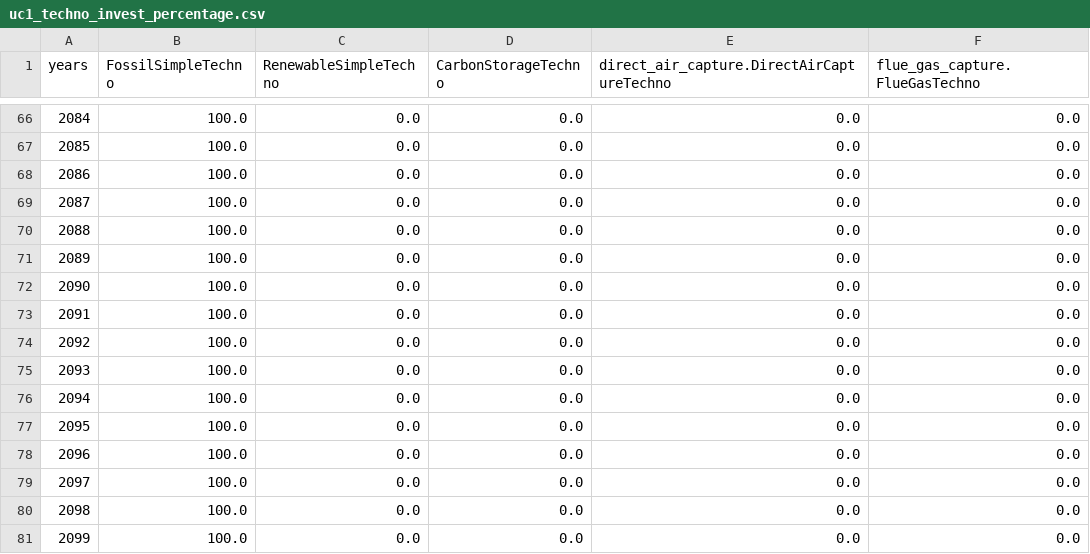
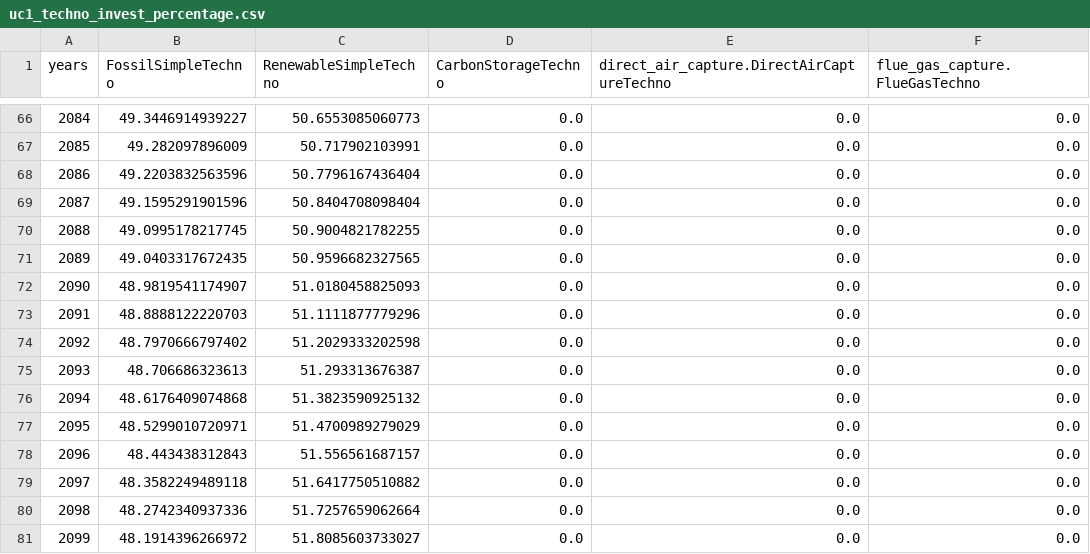
Before and after one commit to os-climate/witness-core, a CSV file: climateeconomics/sos_processes/iam/witness/witness_coarse_dev_story_telling/uc1_techno_invest_percentage.csv, drawn as a sheet; only a part is shown, gaps mark what is left out; the diff covers the shown part only.

```diff
--- a/climateeconomics/sos_processes/iam/witness/witness_coarse_dev_story_telling/uc1_techno_invest_percentage.csv
+++ b/climateeconomics/sos_processes/iam/witness/witness_coarse_dev_story_telling/uc1_techno_invest_percentage.csv
@@ -66,16 +66,16 @@ years,FossilSimpleTechno,RenewableSimpleTechno,CarbonStorageTechno,direct_air_ca
-2084,100.0,0.0,0.0,0.0,0.0
-2085,100.0,0.0,0.0,0.0,0.0
-2086,100.0,0.0,0.0,0.0,0.0
-2087,100.0,0.0,0.0,0.0,0.0
-2088,100.0,0.0,0.0,0.0,0.0
-2089,100.0,0.0,0.0,0.0,0.0
-2090,100.0,0.0,0.0,0.0,0.0
-2091,100.0,0.0,0.0,0.0,0.0
-2092,100.0,0.0,0.0,0.0,0.0
-2093,100.0,0.0,0.0,0.0,0.0
-2094,100.0,0.0,0.0,0.0,0.0
-2095,100.0,0.0,0.0,0.0,0.0
-2096,100.0,0.0,0.0,0.0,0.0
-2097,100.0,0.0,0.0,0.0,0.0
-2098,100.0,0.0,0.0,0.0,0.0
-2099,100.0,0.0,0.0,0.0,0.0
+2084,49.3446914939227,50.6553085060773,0.0,0.0,0.0
+2085,49.282097896009,50.717902103991,0.0,0.0,0.0
+2086,49.2203832563596,50.7796167436404,0.0,0.0,0.0
+2087,49.1595291901596,50.8404708098404,0.0,0.0,0.0
+2088,49.0995178217745,50.9004821782255,0.0,0.0,0.0
+2089,49.0403317672435,50.9596682327565,0.0,0.0,0.0
+2090,48.9819541174907,51.0180458825093,0.0,0.0,0.0
+2091,48.8888122220703,51.1111877779296,0.0,0.0,0.0
+2092,48.7970666797402,51.2029333202598,0.0,0.0,0.0
+2093,48.706686323613,51.293313676387,0.0,0.0,0.0
+2094,48.6176409074868,51.3823590925132,0.0,0.0,0.0
+2095,48.5299010720971,51.4700989279029,0.0,0.0,0.0
+2096,48.443438312843,51.556561687157,0.0,0.0,0.0
+2097,48.3582249489118,51.6417750510882,0.0,0.0,0.0
+2098,48.2742340937336,51.7257659062664,0.0,0.0,0.0
+2099,48.1914396266972,51.8085603733027,0.0,0.0,0.0
```
Also changed, not shown: 130 edited cells elsewhere in this file, climateeconomics/sos_processes/iam/witness/witness_coarse_dev_story_telling/uc2_techno_invest_percentage.csv, 2 other files.
